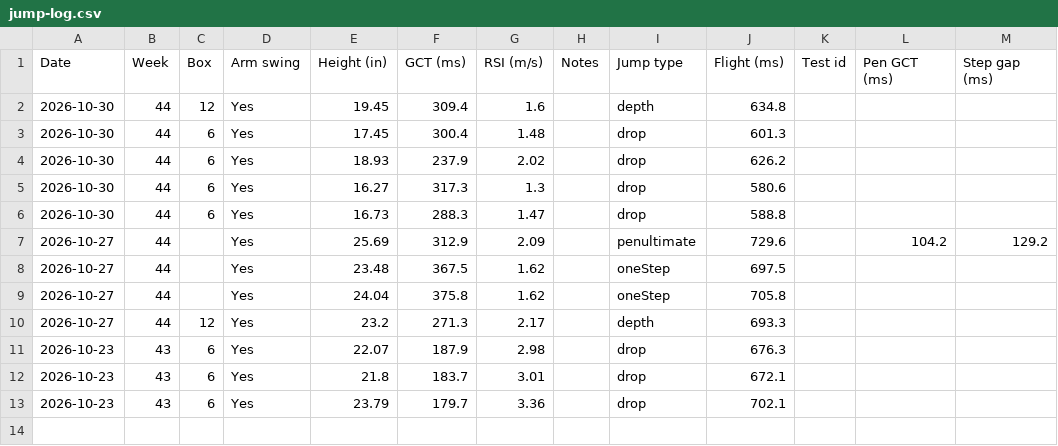
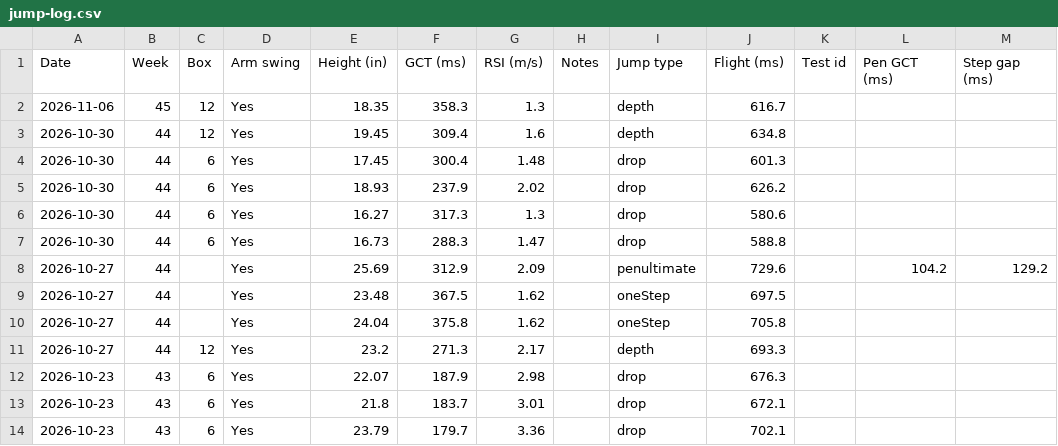
Before and after one commit to kellybyron2222-dev/VerticalJumpAnalysis, a CSV file: data/jump-log.csv, drawn as a sheet.

Commit message:
Update jump log CSV (13)

```diff
--- a/data/jump-log.csv
+++ b/data/jump-log.csv
@@ -1,2 +1,3 @@
 Date,Week,Box,Arm swing,Height (in),GCT (ms),RSI (m/s),Notes,Jump type,Flight (ms),Test id,Pen GCT (ms),Step gap (ms)
+2026-11-06,45,12,Yes,18.35,358.3,1.3,,depth,616.7,,,
 2026-10-30,44,12,Yes,19.45,309.4,1.6,,depth,634.8,,,
```
